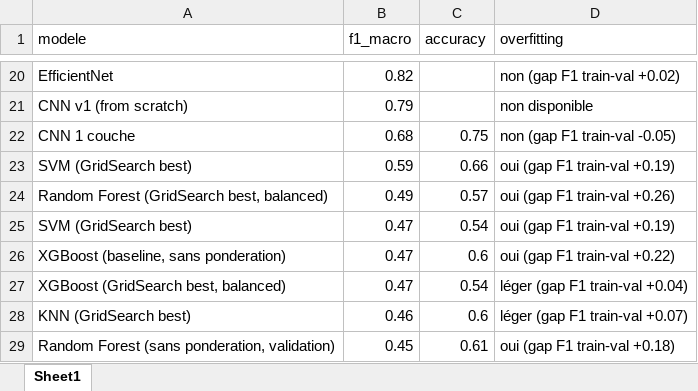
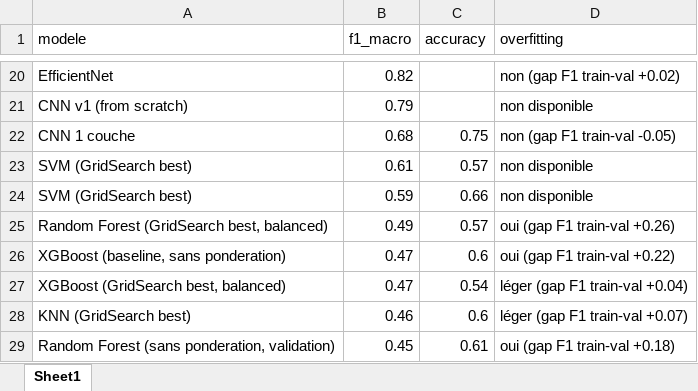
Before and after one commit to cyrilmarat/Liora_Covid, an Excel workbook: models/model_comparison_recap_final.xlsx, sheet Sheet1, drawn as a sheet; only a part is shown, gaps mark what is left out; values as stored, in another font and other column widths than the file's, no borders; removed rows and columns are numbered as before the commit, all else as after; the diff names each change by its address in the sheet, - before the commit and + after, or states it on an @@ line.

```diff
--- a/models/model_comparison_recap_final.xlsx (sheet Sheet1)
+++ b/models/model_comparison_recap_final.xlsx (sheet Sheet1)
+row 23: SVM (GridSearch best) | 0.61 | 0.57 | non disponible
-D24 (overfitting): oui (gap F1 train-val +0.19)
+D24 (overfitting): non disponible
-row 25: SVM (GridSearch best) | 0.47 | 0.54 | oui (gap F1 train-val +0.19)
```
Also changed, not shown: 8 other files.
